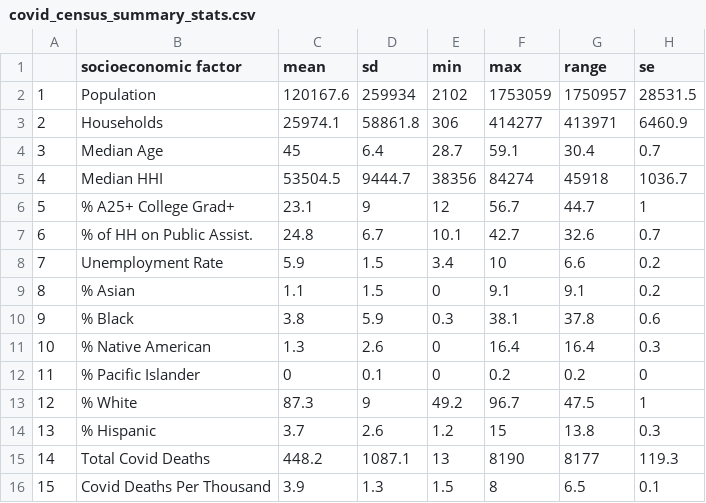
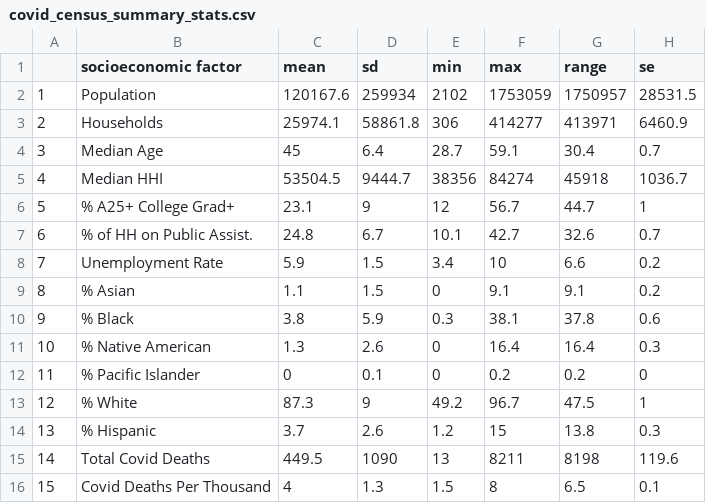
Before and after one commit to BrookemWalters/BrookemWalters-Portfolio, a CSV file: Stats 518 Final Project/Tables_Shiny/MIShiny/covid_census_summary_stats.csv, drawn as a sheet.

```diff
--- a/Stats 518 Final Project/Tables_Shiny/MIShiny/covid_census_summary_stats.csv
+++ b/Stats 518 Final Project/Tables_Shiny/MIShiny/covid_census_summary_stats.csv
@@ -14,3 +14,3 @@
 "13","% Hispanic",3.7,2.6,1.2,15,13.8,0.3
-"14","Total Covid Deaths",448.2,1087.1,13,8190,8177,119.3
-"15","Covid Deaths Per Thousand",3.9,1.3,1.5,8,6.5,0.1
+"14","Total Covid Deaths",449.5,1090,13,8211,8198,119.6
+"15","Covid Deaths Per Thousand",4,1.3,1.5,8,6.5,0.1
```
Also changed, not shown: Stats 518 Final Project/Bootstrapping/covid_census_bs.csv, Stats 518 Final Project/Tables_Shiny/MIShiny/Covid_Census_Table.csv, 13 other files.
